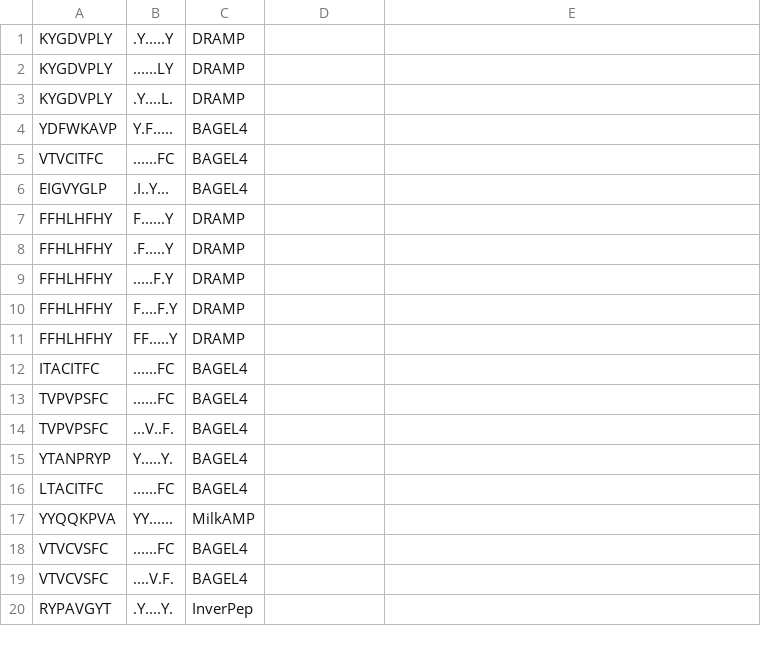
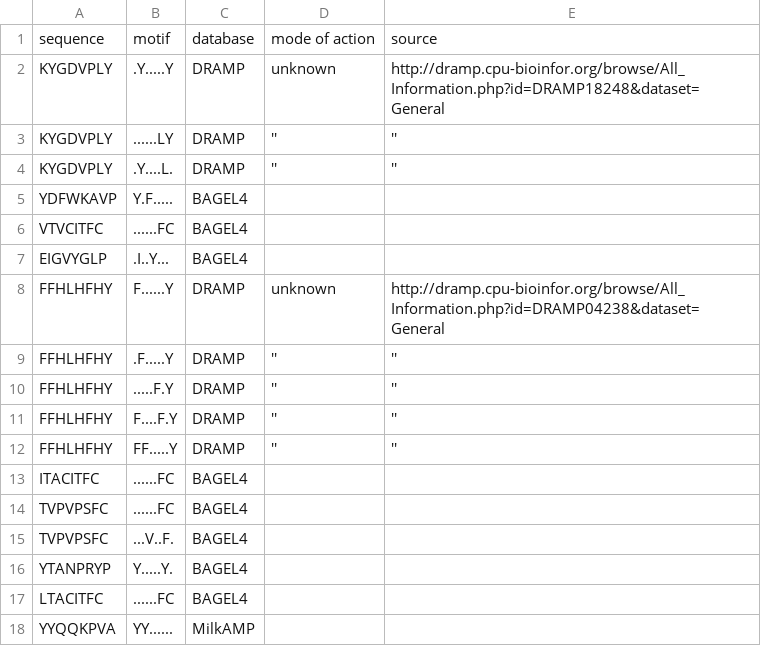
Before and after one commit to tjense25/pep-seq-pipeline, a CSV file: biological_significance/knownAMP_intersect_ourMotifs.csv, drawn as a sheet; only a part is shown; the shorter side is filled out with more unchanged rows.

Commit message:
Update knownAMP_intersect_ourMotifs.csv

```diff
--- a/biological_significance/knownAMP_intersect_ourMotifs.csv
+++ b/biological_significance/knownAMP_intersect_ourMotifs.csv
@@ -1,4 +1,5 @@
-KYGDVPLY,.Y.....Y,DRAMP
-KYGDVPLY,......LY,DRAMP
-KYGDVPLY,.Y....L.,DRAMP
+sequence, motif, database, mode of action, source
+KYGDVPLY,.Y.....Y,DRAMP, unknown, http://dramp.cpu-bioinfor.org/browse/All_Information.php?id=DRAMP18248&dataset=General
+KYGDVPLY,......LY,DRAMP, '', ''
+KYGDVPLY,.Y....L.,DRAMP, '', ''
 YDFWKAVP,Y.F.....,BAGEL4
@@ -6,7 +7,7 @@ VTVCITFC,......FC,BAGEL4
 EIGVYGLP,.I..Y...,BAGEL4
-FFHLHFHY,F......Y,DRAMP
-FFHLHFHY,.F.....Y,DRAMP
-FFHLHFHY,.....F.Y,DRAMP
-FFHLHFHY,F....F.Y,DRAMP
-FFHLHFHY,FF.....Y,DRAMP
+FFHLHFHY,F......Y,DRAMP, unknown, http://dramp.cpu-bioinfor.org/browse/All_Information.php?id=DRAMP04238&dataset=General
+FFHLHFHY,.F.....Y,DRAMP, '', ''
+FFHLHFHY,.....F.Y,DRAMP, '', ''
+FFHLHFHY,F....F.Y,DRAMP, '', ''
+FFHLHFHY,FF.....Y,DRAMP, '', ''
 ITACITFC,......FC,BAGEL4
```
